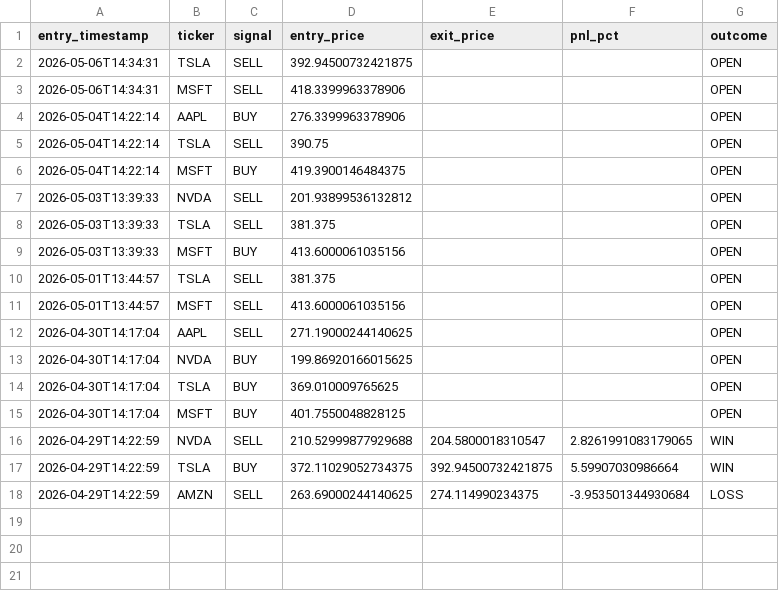
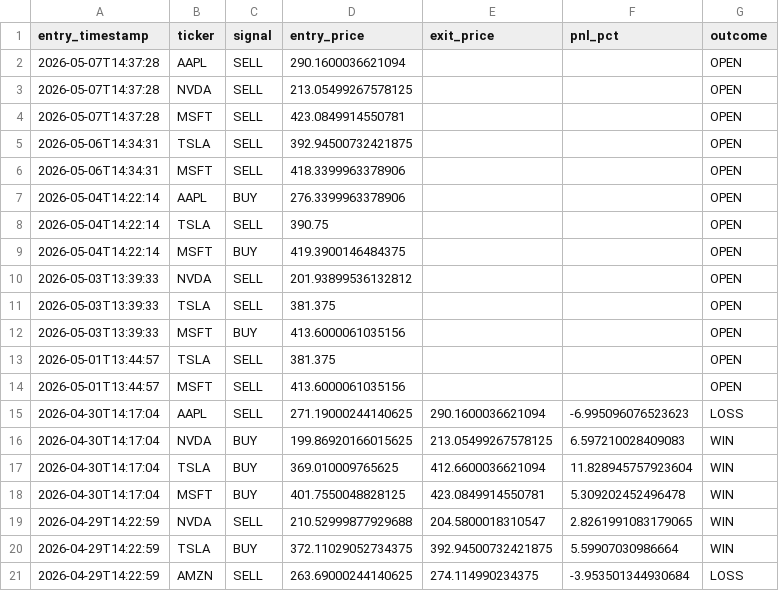
Before and after one commit to williamabrams88-hub/finance---investment-orchestrator, a CSV file: stock-sentiment/reports/paper_pnl.csv, drawn as a sheet.

```diff
--- a/stock-sentiment/reports/paper_pnl.csv
+++ b/stock-sentiment/reports/paper_pnl.csv
@@ -1,2 +1,5 @@
 entry_timestamp,ticker,signal,entry_price,exit_price,pnl_pct,outcome
+2026-05-07T14:37:28,AAPL,SELL,290.1600036621094,,,OPEN
+2026-05-07T14:37:28,NVDA,SELL,213.05499267578125,,,OPEN
+2026-05-07T14:37:28,MSFT,SELL,423.0849914550781,,,OPEN
 2026-05-06T14:34:31,TSLA,SELL,392.94500732421875,,,OPEN
@@ -11,6 +14,6 @@ entry_timestamp,ticker,signal,entry_price,exit_price,pnl_pct,outcome
 2026-05-01T13:44:57,MSFT,SELL,413.6000061035156,,,OPEN
-2026-04-30T14:17:04,AAPL,SELL,271.19000244140625,,,OPEN
-2026-04-30T14:17:04,NVDA,BUY,199.86920166015625,,,OPEN
-2026-04-30T14:17:04,TSLA,BUY,369.010009765625,,,OPEN
-2026-04-30T14:17:04,MSFT,BUY,401.7550048828125,,,OPEN
+2026-04-30T14:17:04,AAPL,SELL,271.19000244140625,290.1600036621094,-6.995096076523623,LOSS
+2026-04-30T14:17:04,NVDA,BUY,199.86920166015625,213.05499267578125,6.597210028409083,WIN
+2026-04-30T14:17:04,TSLA,BUY,369.010009765625,412.6600036621094,11.828945757923604,WIN
+2026-04-30T14:17:04,MSFT,BUY,401.7550048828125,423.0849914550781,5.309202452496478,WIN
 2026-04-29T14:22:59,NVDA,SELL,210.52999877929688,204.5800018310547,2.8261991083179065,WIN
```
Also changed, not shown: stock-sentiment/reports/daily_digest.csv, stock-sentiment/reports/scores.csv, 1 other file.
